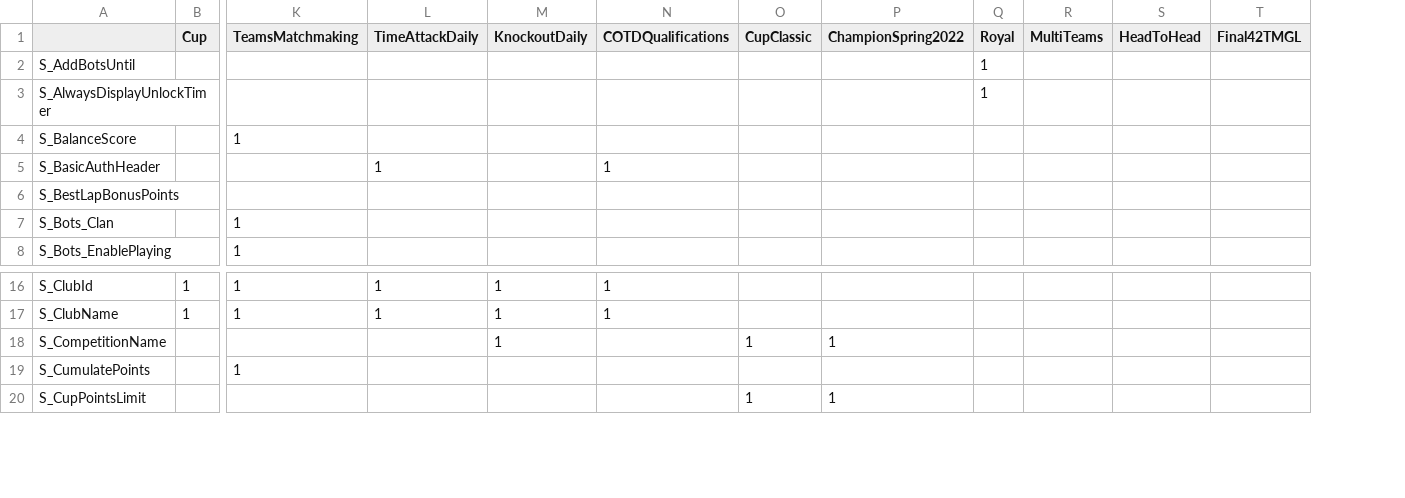
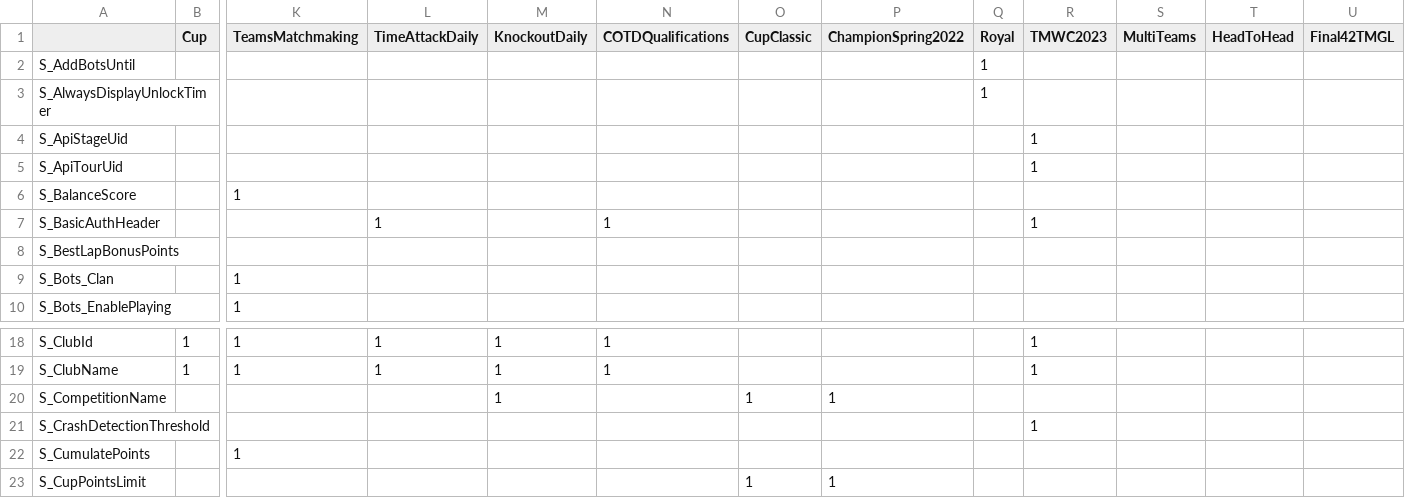
Before and after one commit to XertroV/tm-better-room-manager, a CSV file: GameModes.csv, drawn as a sheet; only a part is shown, gaps mark what is left out; addresses are those after the commit; rows hold the shown columns only; the diff names each change by its address in the sheet, - before the commit and + after, or states it on an @@ line.

Commit message:
add TMWC2023 mode

```diff
--- a/GameModes.csv
+++ b/GameModes.csv
+column R (TMWC2023), row 7: 1; rows 18-19: 1 | 1
+row 4: S_ApiStageUid |  |  |  |  |  |  |  |  | 1
+row 5: S_ApiTourUid |  |  |  |  |  |  |  |  | 1
+row 21: S_CrashDetectionThreshold |  |  |  |  |  |  |  |  | 1
```
Also changed, not shown: 3 other files.
